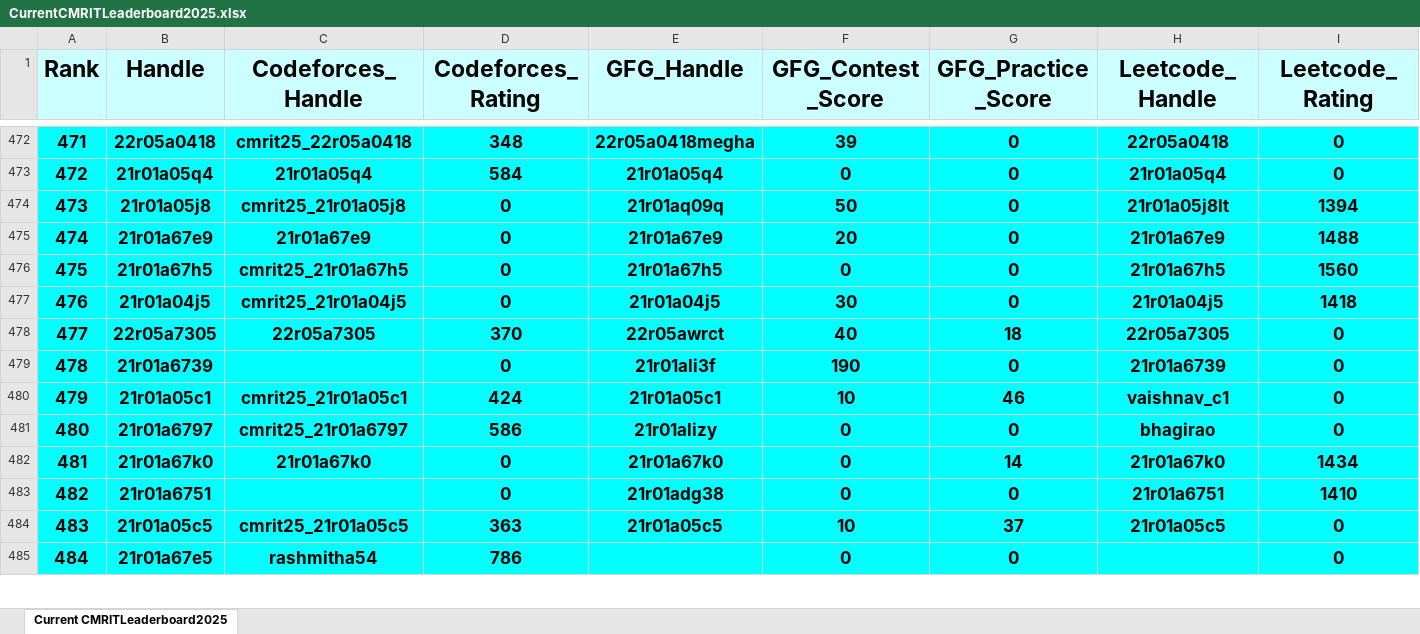
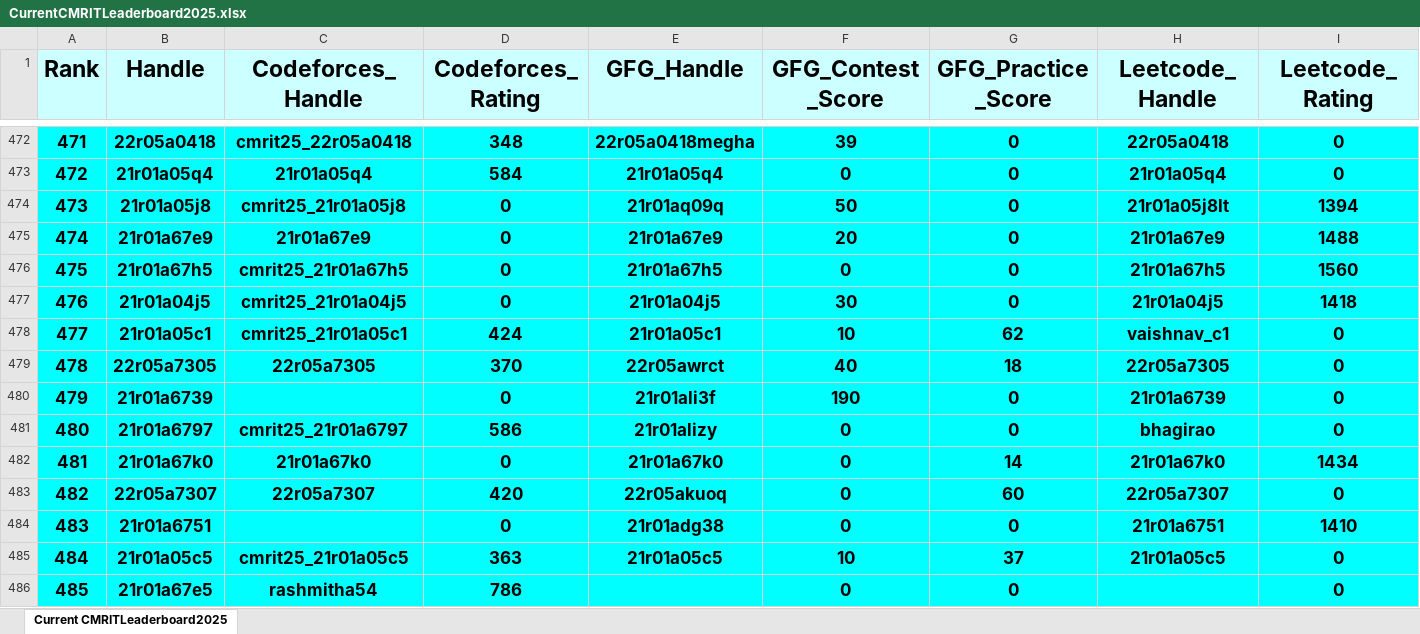
Before and after one commit to gabyah92/CMRIT2025Leaderboard, an Excel workbook: Leaderboards/CurrentCMRITLeaderboard2025.xlsx, sheet Current CMRITLeaderboard2025, drawn as a sheet; only a part is shown, gaps mark what is left out; values as stored, in another font and other column widths than the file's, no borders; removed rows and columns are numbered as before the commit, all else as after; rows hold the shown columns only; the diff covers the shown part only; the diff names each change by its address in the sheet, - before the commit and + after, or states it on an @@ line.

```diff
--- a/Leaderboards/CurrentCMRITLeaderboard2025.xlsx (sheet Current CMRITLeaderboard2025)
+++ b/Leaderboards/CurrentCMRITLeaderboard2025.xlsx (sheet Current CMRITLeaderboard2025)
@@ column A (Rank) renumbered between rows 12 and 637 @@
+row 478: 477 | 21r01a05c1 | cmrit25_21r01a05c1 | 424 | 21r01a05c1 | 10 | 62 | vaishnav_c1 | 0
-row 480: 479 | 21r01a05c1 | cmrit25_21r01a05c1 | 424 | 21r01a05c1 | 10 | 46 | vaishnav_c1 | 0
+row 483: 482 | 22r05a7307 | 22r05a7307 | 420 | 22r05akuoq | 0 | 60 | 22r05a7307 | 0
```
Also changed, not shown: 19 added rows, 20 removed rows and 42 edited cells elsewhere in this sheet.
